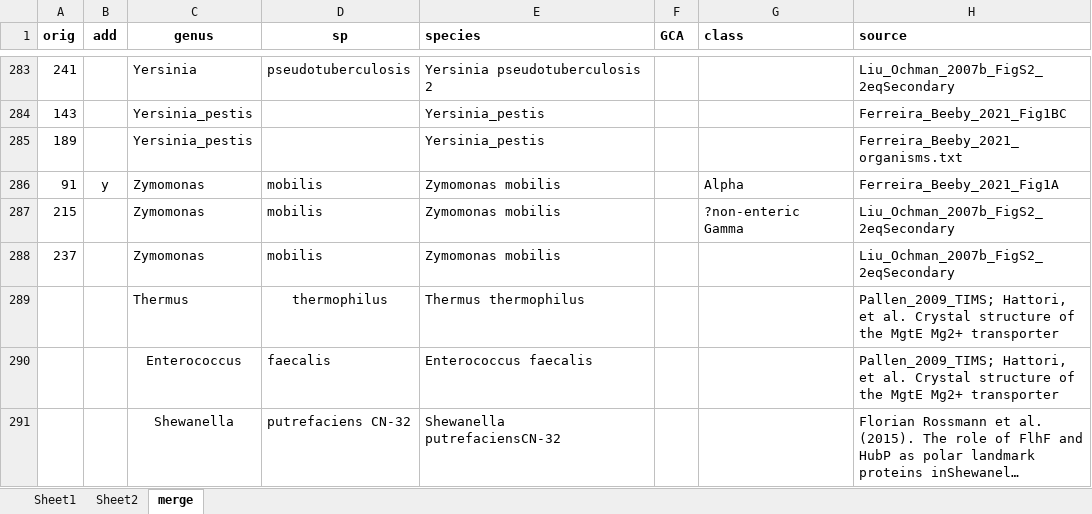
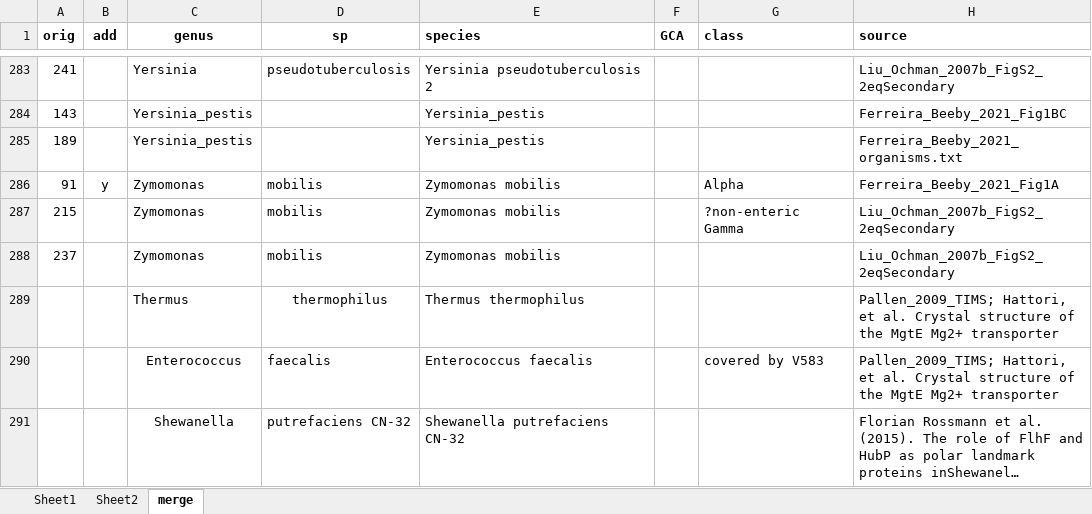
Before and after one commit to nmatzke/bioinfRhints, an Excel workbook: flag/AQB_classification/2023-07-16_add.xlsx, sheet merge, drawn as a sheet; only a part is shown, gaps mark what is left out; long unchanged cells end in …; values as stored, in another font and other column widths than the file's, no borders; the diff names each change by its address in the sheet, - before the commit and + after, or states it on an @@ line.

```diff
--- a/flag/AQB_classification/2023-07-16_add.xlsx (sheet merge)
+++ b/flag/AQB_classification/2023-07-16_add.xlsx (sheet merge)
-G290 (class): (empty)
+G290 (class): covered by V583
-E291 (species): Shewanella putrefaciensCN-32
+E291 (species): Shewanella putrefaciens CN-32
```
Also changed, not shown: flag/AQB_classification/De_Maayer_etal_2020_BMCGenomics_enteric_flagella_5_systems/SuppTables_12864_2020_7085_MOESM1_ESM.xlsx, flag/AQB_classification/species_list_10071623_NJMc.xlsx, 16 other files.
